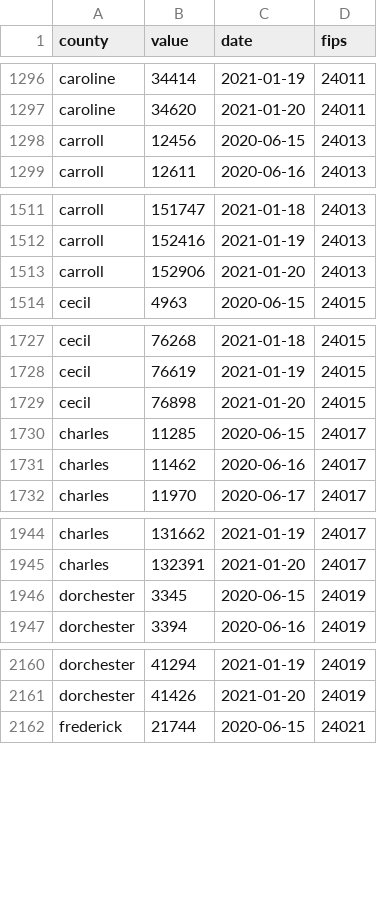
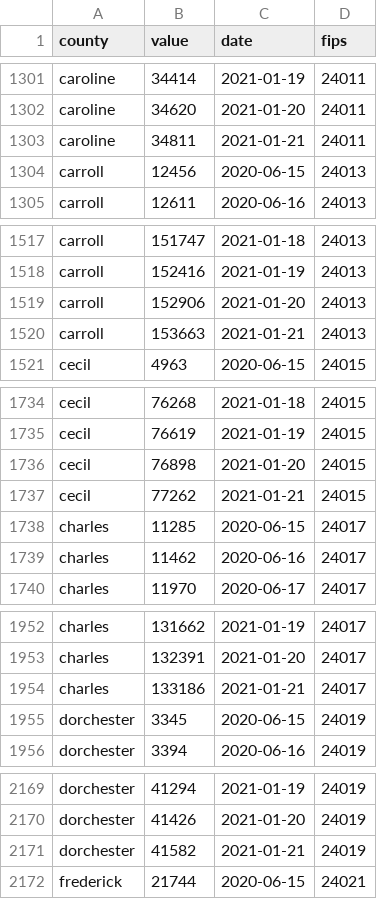
Before and after one commit to prayaggordy/D3-covid-map, a CSV file: data/md_total_volume_tested_county.csv, drawn as a sheet; only a part is shown, gaps mark what is left out; the diff covers the shown part only.

```diff
--- a/data/md_total_volume_tested_county.csv
+++ b/data/md_total_volume_tested_county.csv
@@ -1297,2 +1302,3 @@ caroline,34414,2021-01-19,24011
 caroline,34620,2021-01-20,24011
+caroline,34811,2021-01-21,24011
 carroll,12456,2020-06-15,24013
@@ -1513,2 +1519,3 @@ carroll,152416,2021-01-19,24013
 carroll,152906,2021-01-20,24013
+carroll,153663,2021-01-21,24013
 cecil,4963,2020-06-15,24015
@@ -1729,2 +1736,3 @@ cecil,76619,2021-01-19,24015
 cecil,76898,2021-01-20,24015
+cecil,77262,2021-01-21,24015
 charles,11285,2020-06-15,24017
@@ -1945,2 +1953,3 @@ charles,131662,2021-01-19,24017
 charles,132391,2021-01-20,24017
+charles,133186,2021-01-21,24017
 dorchester,3345,2020-06-15,24019
@@ -2161,2 +2170,3 @@ dorchester,41294,2021-01-19,24019
 dorchester,41426,2021-01-20,24019
+dorchester,41582,2021-01-21,24019
 frederick,21744,2020-06-15,24021
```
Also changed, not shown: 19 added rows elsewhere in this file, data/md_counties.csv, data/md_counties_cases.csv, 21 other files.
